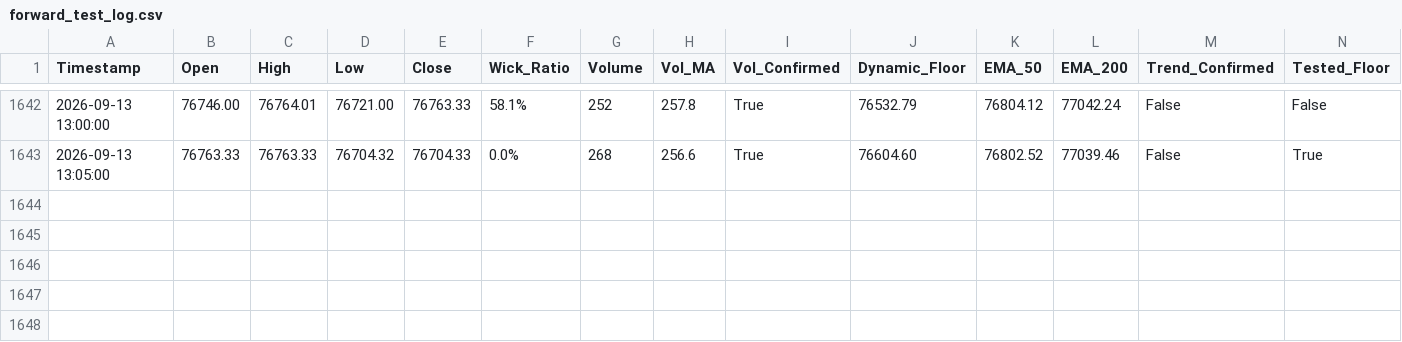
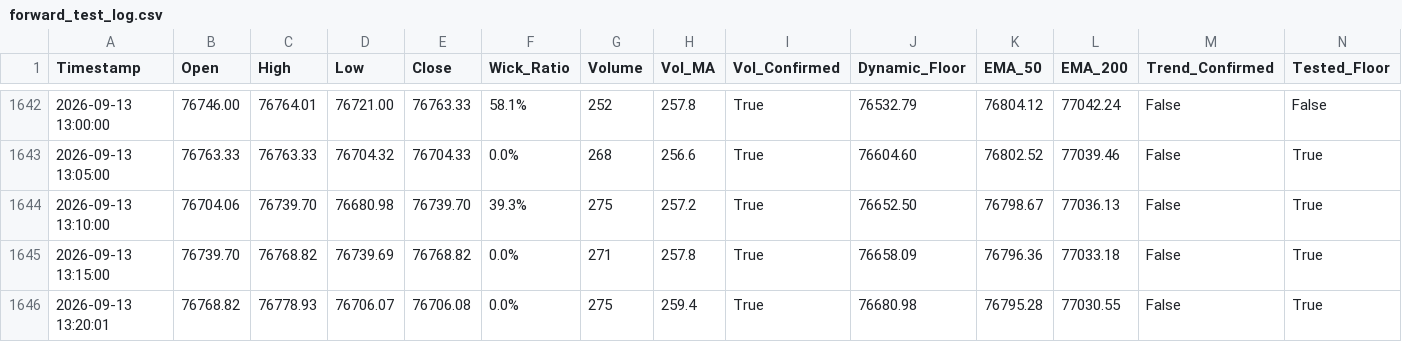
Before and after one commit to shashidaren/bitcoin-trading-bot, a CSV file: forward_test_log.csv, drawn as a sheet; only a part is shown, gaps mark what is left out; rows hold the shown columns only; the diff names each change by its address in the sheet, - before the commit and + after, or states it on an @@ line.

Commit message:
data collection 315

```diff
--- a/forward_test_log.csv
+++ b/forward_test_log.csv
+row 1644: 2026-09-13 13:10:00 | 76704.06 | 76739.70 | 76680.98 | 76739.70 | 39.3% | 275 | 257.2 | True | 76652.50 | 76798.67 | 77036.13 | False | True
+row 1645: 2026-09-13 13:15:00 | 76739.70 | 76768.82 | 76739.69 | 76768.82 | 0.0% | 271 | 257.8 | True | 76658.09 | 76796.36 | 77033.18 | False | True
+row 1646: 2026-09-13 13:20:01 | 76768.82 | 76778.93 | 76706.07 | 76706.08 | 0.0% | 275 | 259.4 | True | 76680.98 | 76795.28 | 77030.55 | False | True
```
Also changed, not shown: 1 other file.
